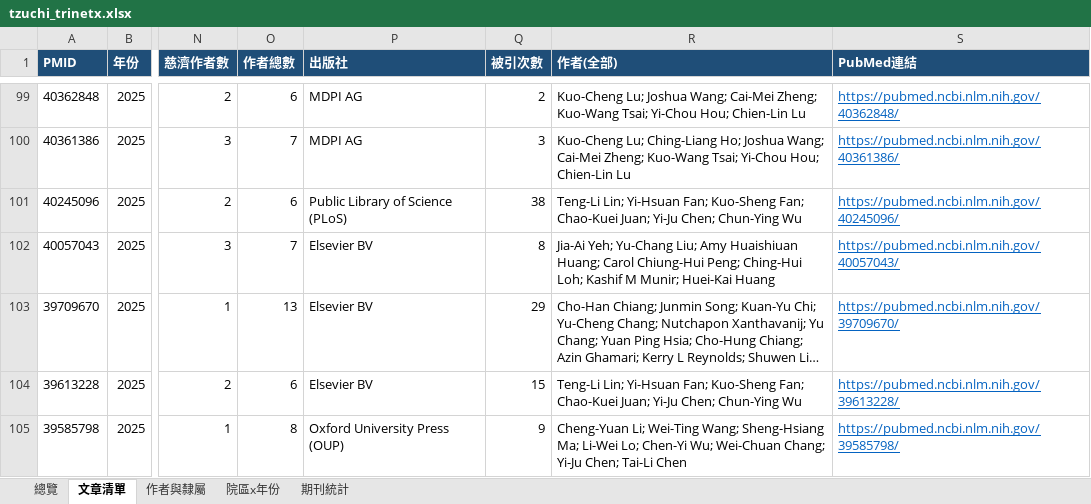
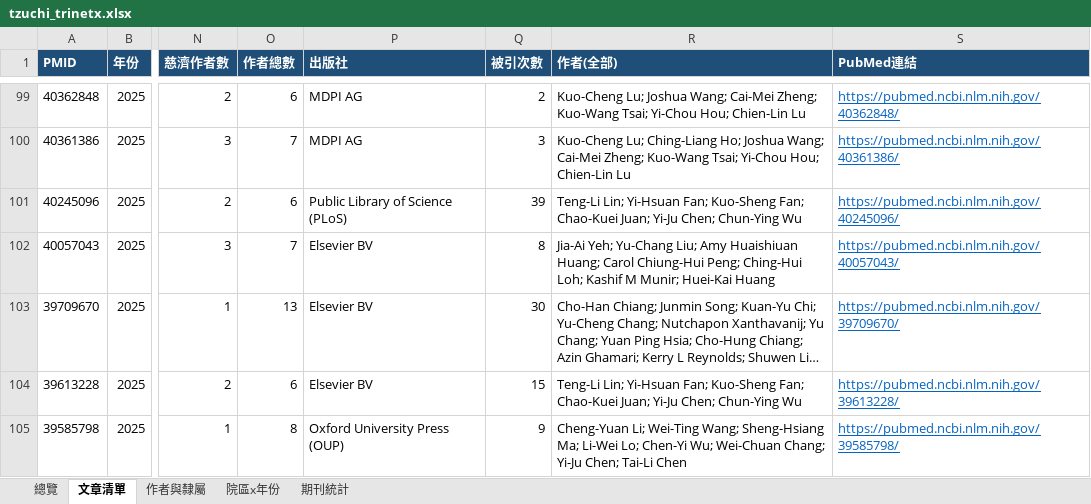
Before and after one commit to 96311123/-TriNetx-, an Excel workbook: docs/data/tzuchi_trinetx.xlsx, sheet 文章清單, drawn as a sheet; only a part is shown, gaps mark what is left out; long unchanged cells end in …; values as stored, in another font and other column widths than the file's, no borders; the diff covers the shown part only; the diff names each change by its address in the sheet, - before the commit and + after, or states it on an @@ line.

```diff
--- a/docs/data/tzuchi_trinetx.xlsx (sheet 文章清單)
+++ b/docs/data/tzuchi_trinetx.xlsx (sheet 文章清單)
-Q101 (被引次數): 38
+Q101 (被引次數): 39
-Q103 (被引次數): 29
+Q103 (被引次數): 30
```
Also changed, not shown: 8 edited cells elsewhere in this sheet, sheet 總覽, 4 other files.
